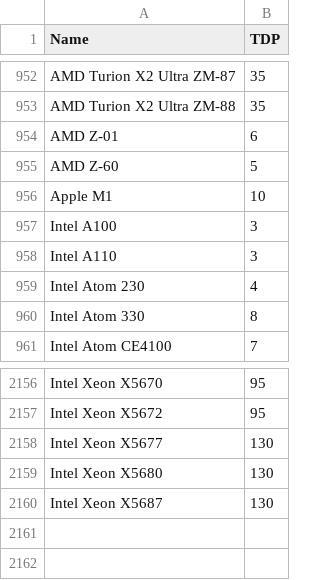
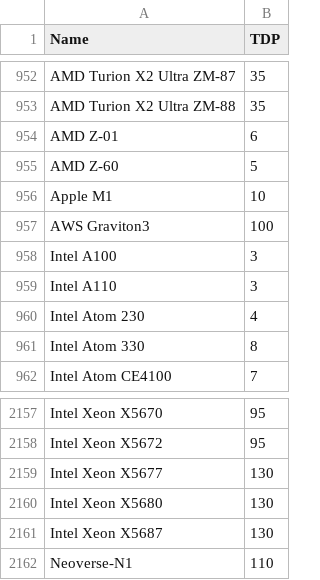
Before and after one commit to mlco2/codecarbon, a CSV file: codecarbon/data/hardware/cpu_power.csv, drawn as a sheet; only a part is shown, gaps mark what is left out.

Commit message:
Add closest public estimate of Graviton 2 and 3 TDPs

```diff
--- a/codecarbon/data/hardware/cpu_power.csv
+++ b/codecarbon/data/hardware/cpu_power.csv
@@ -956,2 +956,3 @@ AMD Z-60,5
 Apple M1,10
+AWS Graviton3,100
 Intel A100,3
@@ -2160 +2161,2 @@ Intel Xeon X5680,130
 Intel Xeon X5687,130
+Neoverse-N1,110
```
